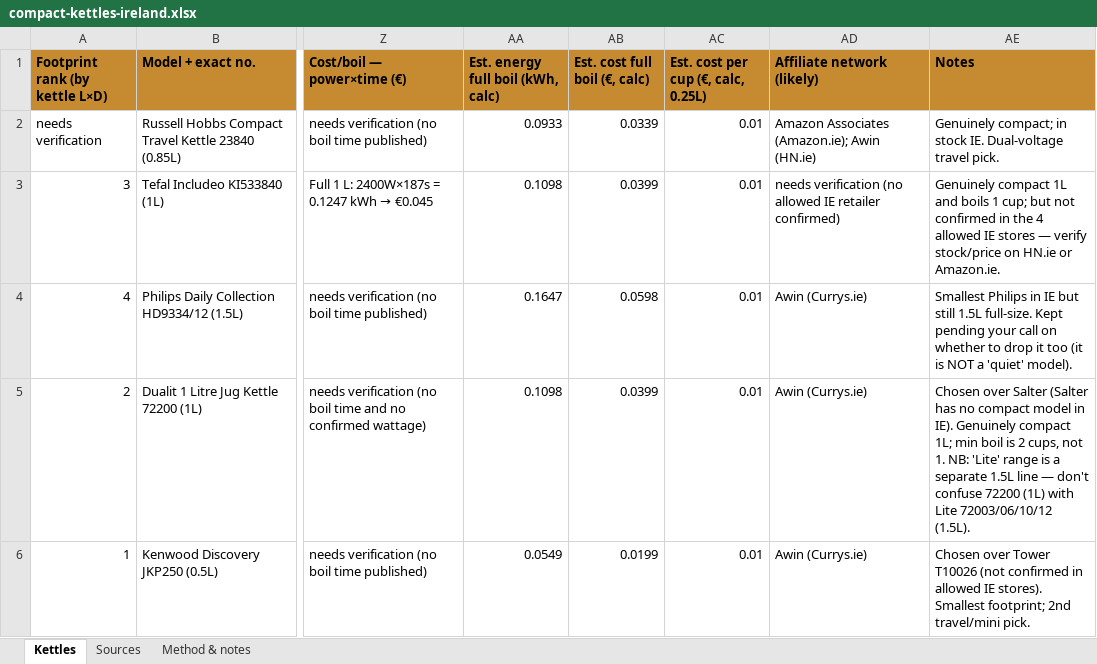
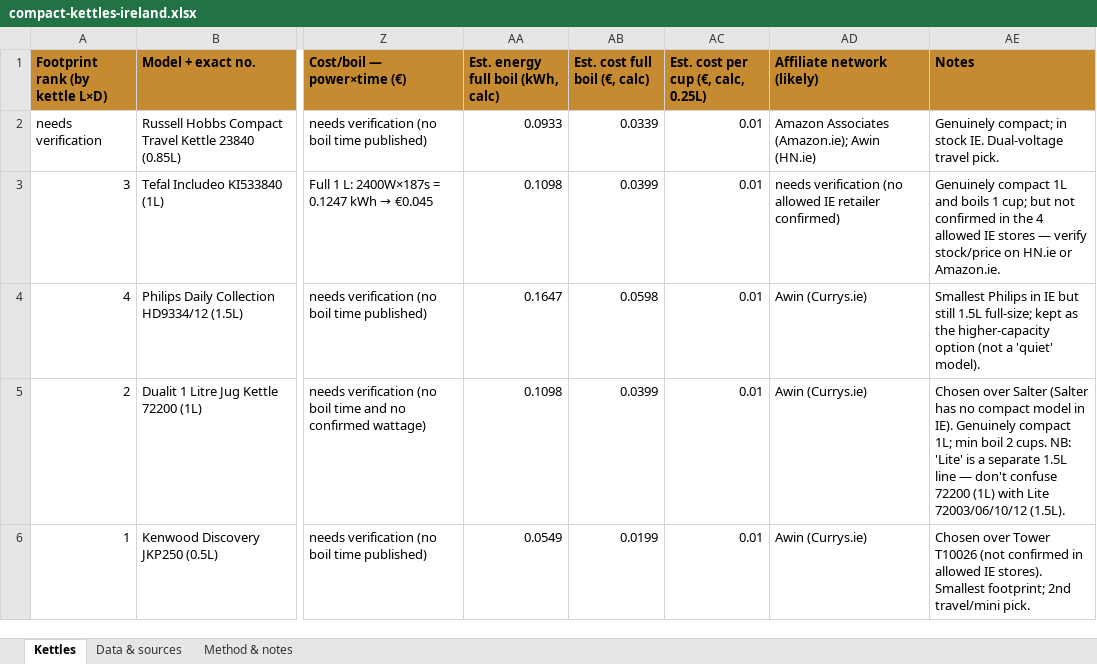
Before and after one commit to silviooerudon/roomnabs, an Excel workbook: research/compact-kettles-ireland.xlsx, sheet Kettles, drawn as a sheet; only a part is shown, gaps mark what is left out; values as stored, in another font and other column widths than the file's, no borders; the diff names each change by its address in the sheet, - before the commit and + after, or states it on an @@ line.

Commit message:
Add per-datum source/status sheet to compact-kettles spreadsheet
Replace the grouped 'Sources' sheet with a tidy 'Data & sources' sheet: one row
per (product, field) with value, status (confirmed / needs verification /
calculated / estimate / inference) and the source URL side by side, so every
data point sits next to its source. Method sheet now spells out the footprint
state per product (only Kenwood has a complete kettle+base total).

```diff
--- a/research/compact-kettles-ireland.xlsx (sheet Kettles)
+++ b/research/compact-kettles-ireland.xlsx (sheet Kettles)
-sheet tab: Sources
+sheet tab: Data & sources
-AE4 (Notes): …still 1.5L full-size. Kept pending your call on whether to drop it too (it is NOT a 'quiet'…
+AE4 (Notes): …still 1.5L full-size; kept as the higher-capacity option (not a 'quiet'…
-AE5 (Notes): …min boil is 2 cups, not 1. NB: 'Lite' range is a…
+AE5 (Notes): …min boil 2 cups. NB: 'Lite' is a…
```
Also changed, not shown: sheet Data & sources, sheet Method & notes.
